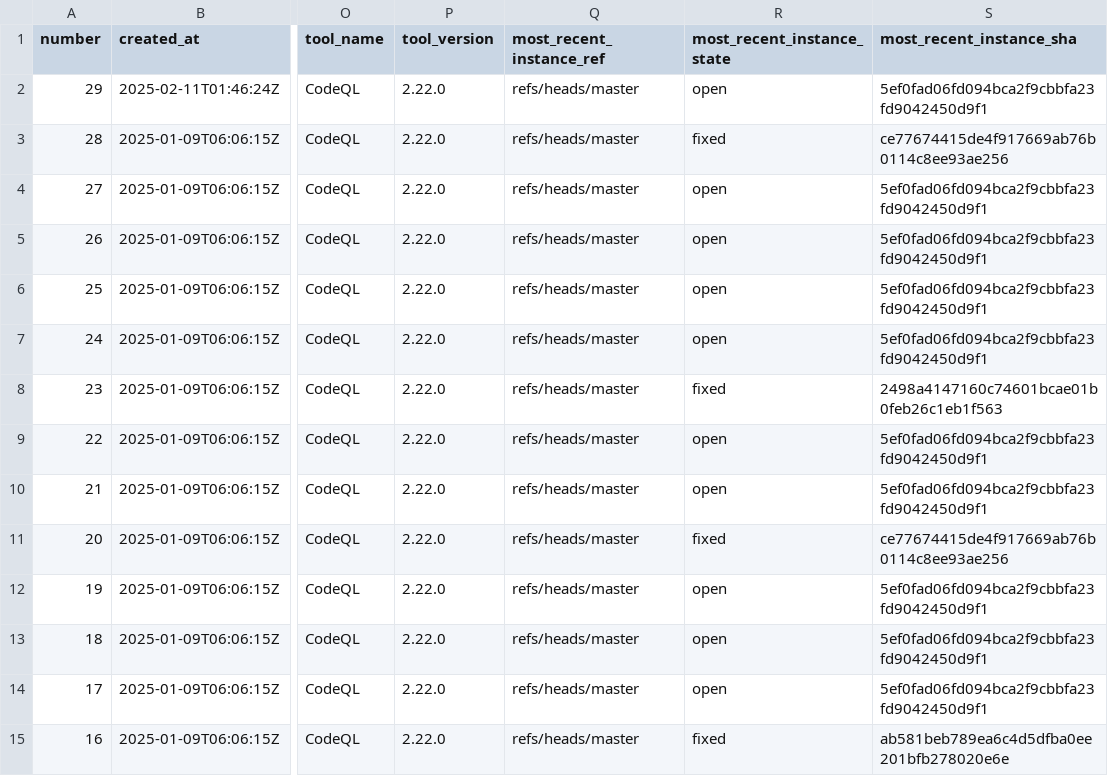
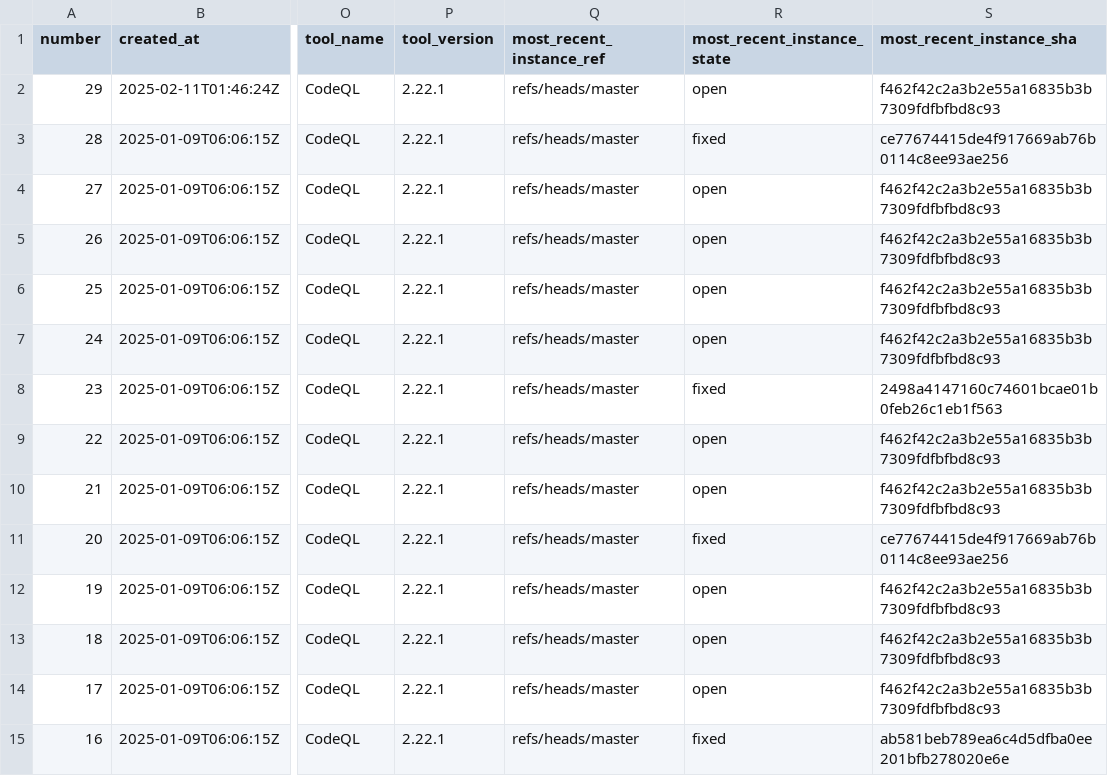
Before and after one commit to davidkhala/ci-cd-utils, a CSV file: .github/security/cs_list.csv, drawn as a sheet; only a part is shown, gaps mark what is left out; the diff covers the shown part only; the diff names each change by its address in the sheet, - before the commit and + after, or states it on an @@ line.

```diff
--- a/.github/security/cs_list.csv
+++ b/.github/security/cs_list.csv
-P2:P15 (tool_version): 2.22.0
+P2:P15 (tool_version): 2.22.1
-S2 (most_recent_instance_sha): 5ef0fad06fd094bca2f9cbbfa23fd9042450d9f1
+S2 (most_recent_instance_sha): f462f42c2a3b2e55a16835b3b7309fdfbfbd8c93
-S4:S7 (most_recent_instance_sha): 5ef0fad06fd094bca2f9cbbfa23fd9042450d9f1
+S4:S7 (most_recent_instance_sha): f462f42c2a3b2e55a16835b3b7309fdfbfbd8c93
-S9:S10 (most_recent_instance_sha): 5ef0fad06fd094bca2f9cbbfa23fd9042450d9f1
+S9:S10 (most_recent_instance_sha): f462f42c2a3b2e55a16835b3b7309fdfbfbd8c93
-S12:S14 (most_recent_instance_sha): 5ef0fad06fd094bca2f9cbbfa23fd9042450d9f1
+S12:S14 (most_recent_instance_sha): f462f42c2a3b2e55a16835b3b7309fdfbfbd8c93
```
Also changed, not shown: 15 edited cells elsewhere in this file.
